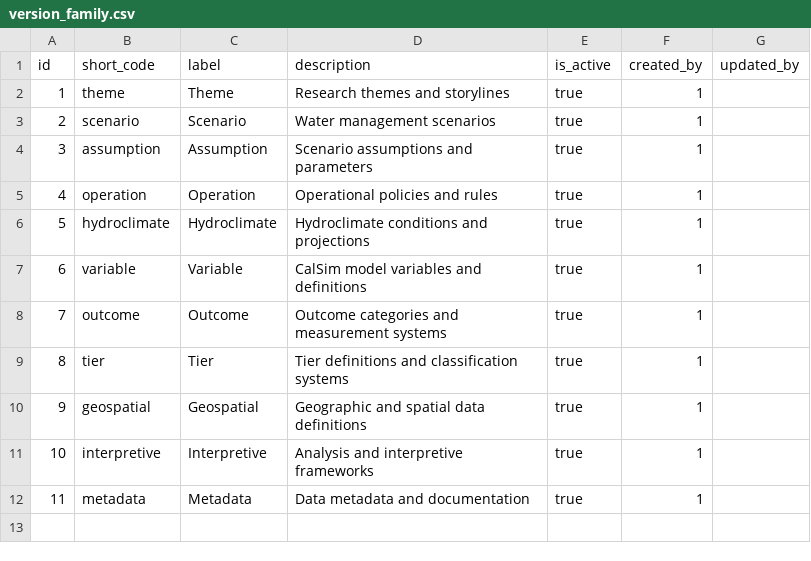
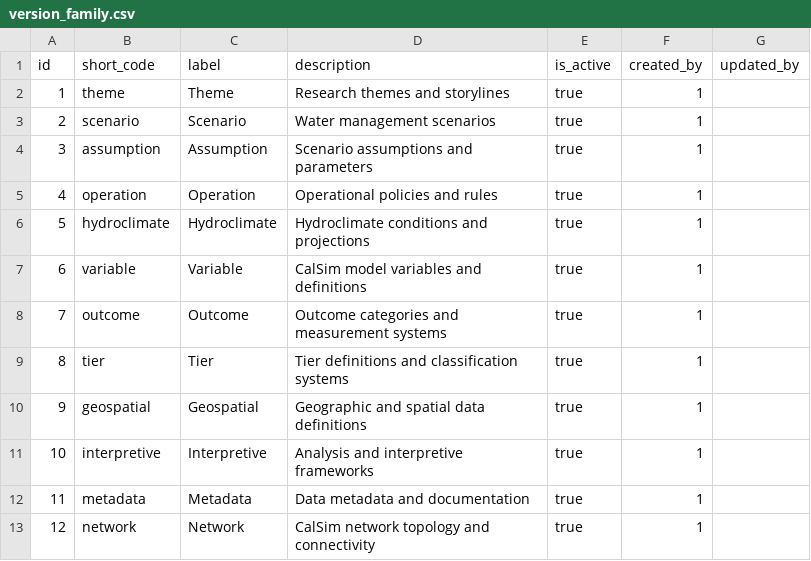
Before and after one commit to berkeley-gif/coeqwal-data-platform, a CSV file: database/seed_tables/00_versioning/version_family.csv, drawn as a sheet.

```diff
--- a/database/seed_tables/00_versioning/version_family.csv
+++ b/database/seed_tables/00_versioning/version_family.csv
@@ -12 +12,2 @@ id,short_code,label,description,is_active,created_by,updated_by
 11,metadata,Metadata,Data metadata and documentation,true,1,
+12,network,Network,CalSim network topology and connectivity,true,1,
```
Also changed, not shown: database/seed_tables/00_versioning/domain_family_map.csv, database/seed_tables/01_infrastructure/source.csv, 4 other files.
